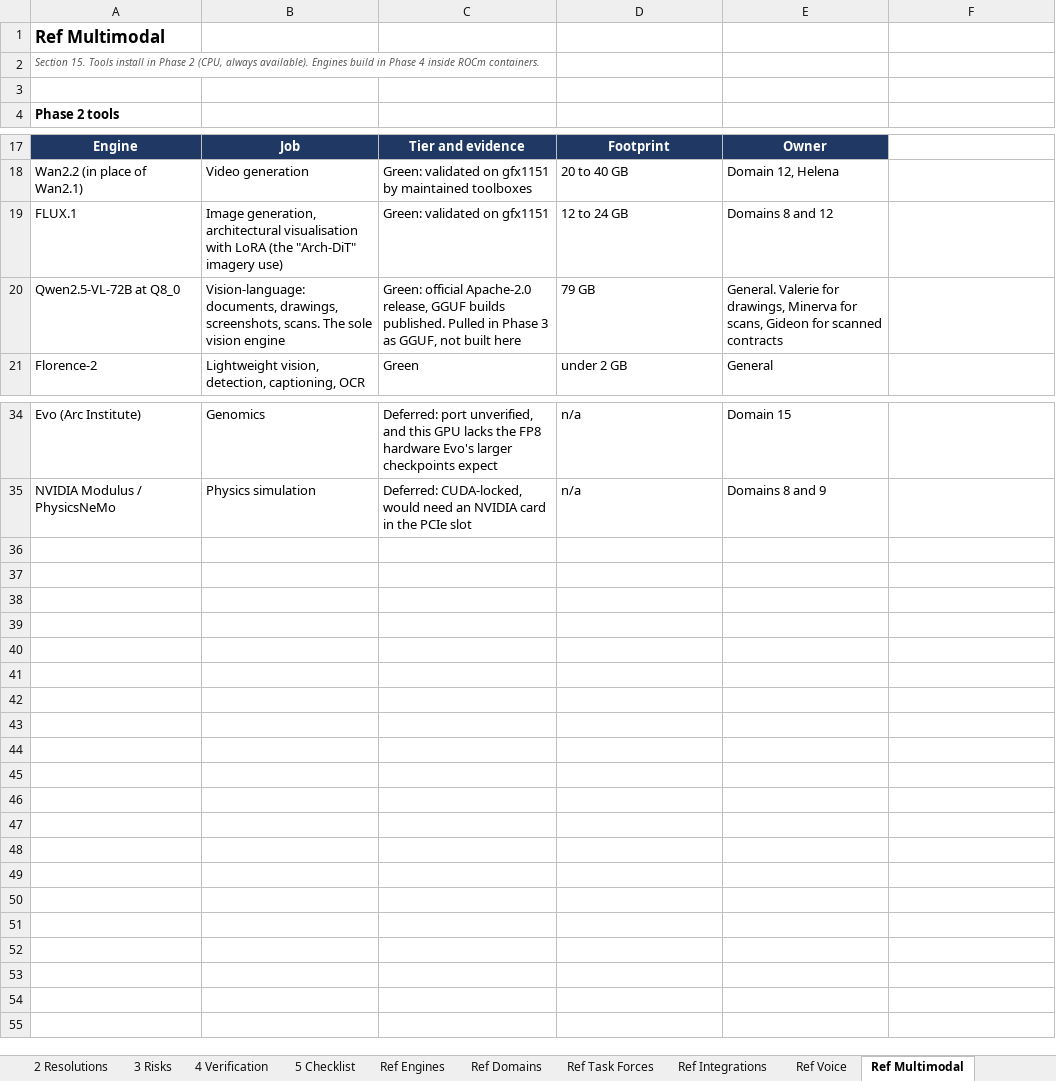
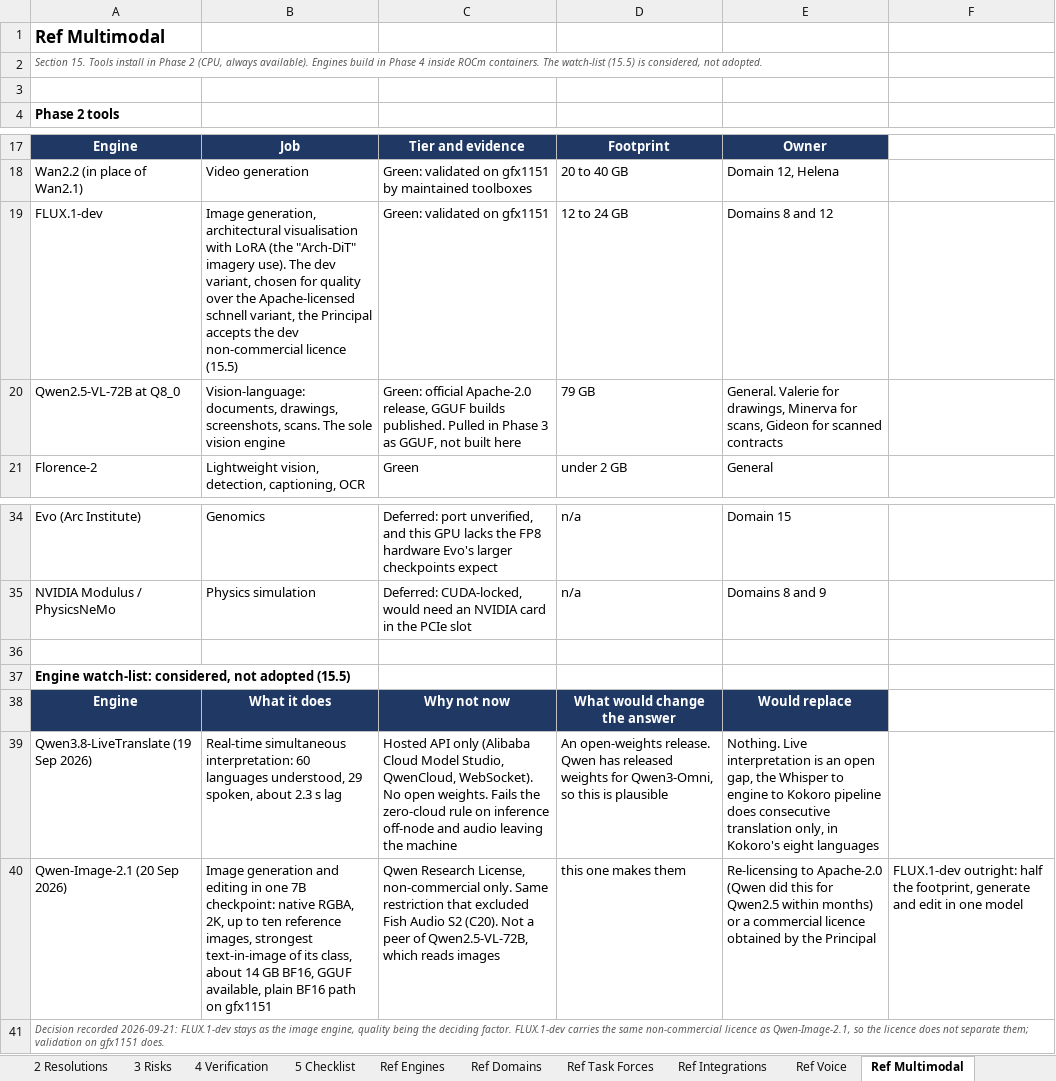
Before and after one commit to Sovereign-Node-Atlas/AI-Agent, an Excel workbook: docs/ATLAS_BUILD_BASELINE.xlsx, sheet Ref Multimodal, drawn as a sheet; only a part is shown, gaps mark what is left out; values as stored, in another font and other column widths than the file's, no borders; the diff names each change by its address in the sheet, - before the commit and + after, or states it on an @@ line.

```diff
--- a/docs/ATLAS_BUILD_BASELINE.xlsx (sheet Ref Multimodal)
+++ b/docs/ATLAS_BUILD_BASELINE.xlsx (sheet Ref Multimodal)
-A2: …ROCm containers.
+A2: …ROCm containers. The watch-list (15.5) is considered, not adopted.
-A19: FLUX.1
+A19: FLUX.1-dev
-B19: …"Arch-DiT" imagery use)
+B19: …"Arch-DiT" imagery use). The dev variant, chosen for quality over the Apache-licensed schnell variant, the Principal accepts the dev non-commercial licence (15.5)
+row 36: (empty)
+row 37: Engine watch-list: considered, not adopted (15.5)
+row 38: Engine | What it does | Why not now | What would change the answer | Would replace
+row 39: Qwen3.8-LiveTranslate (19 Sep 2026) | Real-time simultaneous interpretation: 60 languages understood, 29 spoken, about 2.3 s lag | Hosted API only (Alibaba Cloud Model Studio, QwenCloud, WebSocket). No open weights. Fails the zero-cloud rule on inference off-node and audio leaving the machine | An open-weights release. Qwen has released weights for Qwen3-Omni, so this is plausible | Nothing. Live interpretation is an open gap, the Whisper to engine to Kokoro pipeline does consecutive translation only, in Kokoro's eight languages
+row 40: Qwen-Image-2.1 (20 Sep 2026) | Image generation and editing in one 7B checkpoint: native RGBA, 2K, up to ten reference images, strongest text-in-image of its class, about 14 GB BF16, GGUF available, plain BF16 path on gfx1151 | Qwen Research License, non-commercial only. Same restriction that excluded Fish Audio S2 (C20). Not a peer of Qwen2.5-VL-72B, which reads images | this one makes them | Re-licensing to Apache-2.0 (Qwen did this for Qwen2.5 within months) or a commercial licence obtained by the Principal | FLUX.1-dev outright: half the footprint, generate and edit in one model
+row 41: Decision recorded 2026-09-21: FLUX.1-dev stays as the image engine, quality being the deciding factor. FLUX.1-dev carries the same non-commercial licence as Qwen-Image-2.1, so the licence does not separate them; validation on gfx1151 does.
```
Also changed, not shown: sheet Summary, sheet Ref Day 1, 1 other file.
